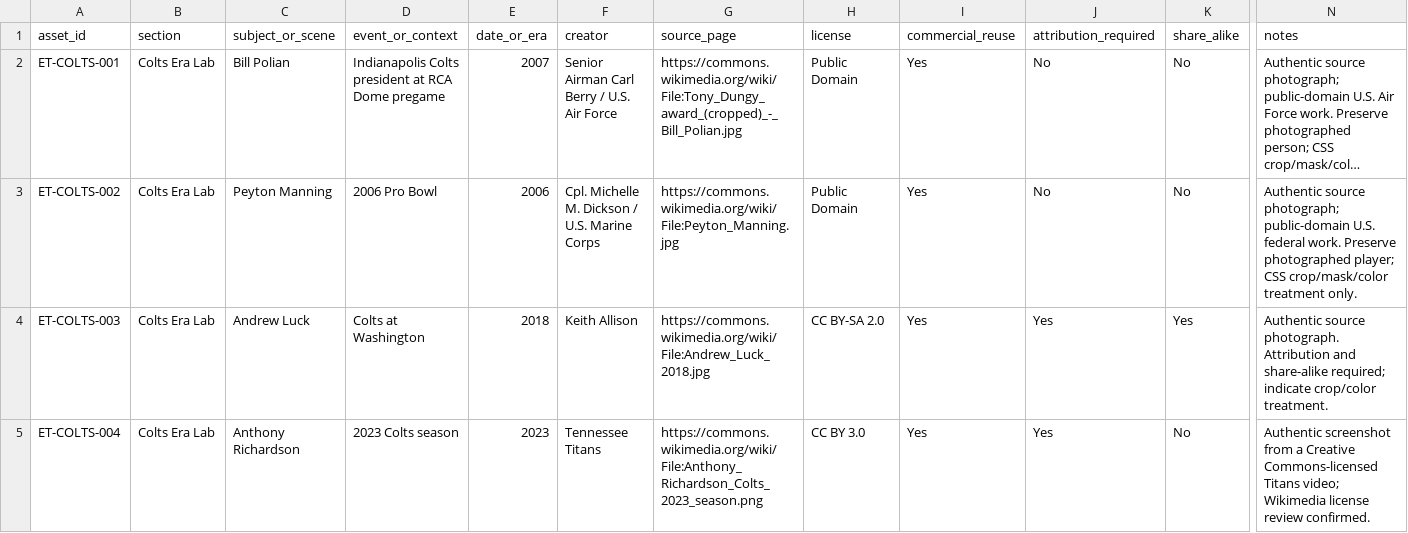
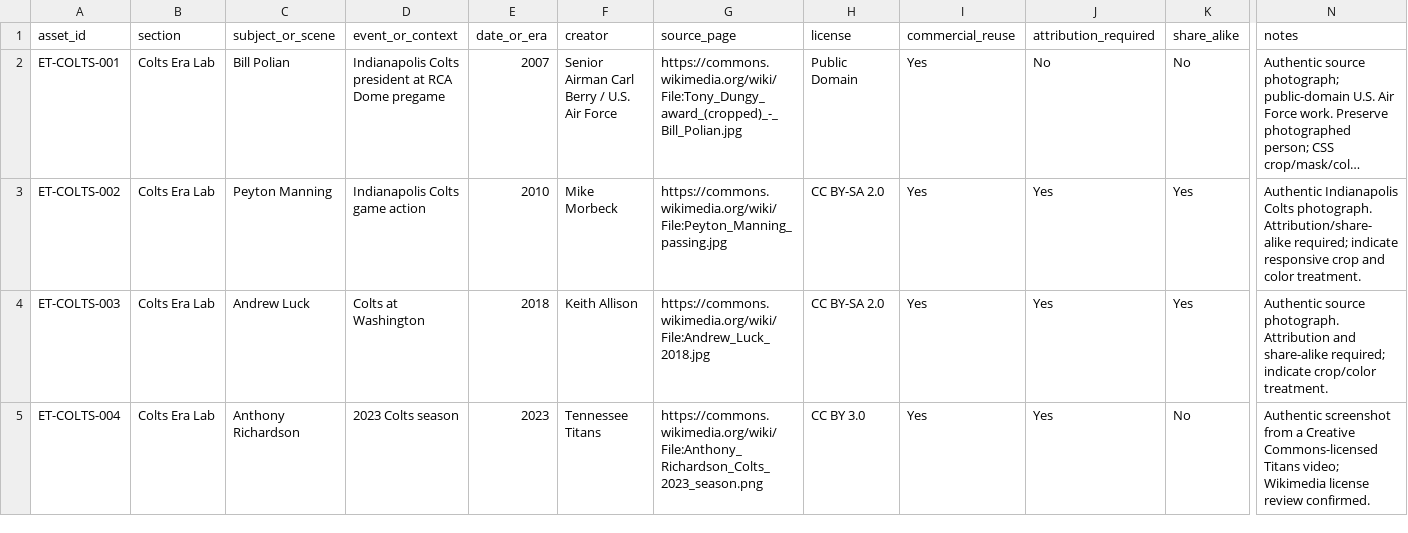
Before and after one commit to tucknub/era-theory, a CSV file: ERA_THEORY_IMAGE_RIGHTS_LEDGER.csv, drawn as a sheet; only a part is shown, gaps mark what is left out; long unchanged cells end in …; the diff names each change by its address in the sheet, - before the commit and + after, or states it on an @@ line.

Commit message:
Replace Pro Bowl Manning with authentic Colts-uniform photo

```diff
--- a/ERA_THEORY_IMAGE_RIGHTS_LEDGER.csv
+++ b/ERA_THEORY_IMAGE_RIGHTS_LEDGER.csv
-D3 (event_or_context): 2006 Pro Bowl
+D3 (event_or_context): Indianapolis Colts game action
-E3 (date_or_era): 2006
+E3 (date_or_era): 2010
-F3 (creator): Cpl. Michelle M. Dickson / U.S. Marine Corps
+F3 (creator): Mike Morbeck
-G3 (source_page): https://commons.wikimedia.org/wiki/File:Peyton_Manning.jpg
+G3 (source_page): https://commons.wikimedia.org/wiki/File:Peyton_Manning_passing.jpg
-H3 (license): Public Domain
+H3 (license): CC BY-SA 2.0
-J3 (attribution_required): No
+J3 (attribution_required): Yes
-K3 (share_alike): No
+K3 (share_alike): Yes
-N3 (notes): Authentic source photograph; public-domain U.S. federal work. Preserve photographed player; CSS crop/mask/color treatment only.
+N3 (notes): Authentic Indianapolis Colts photograph. Attribution/share-alike required; indicate responsive crop and color treatment.
```
